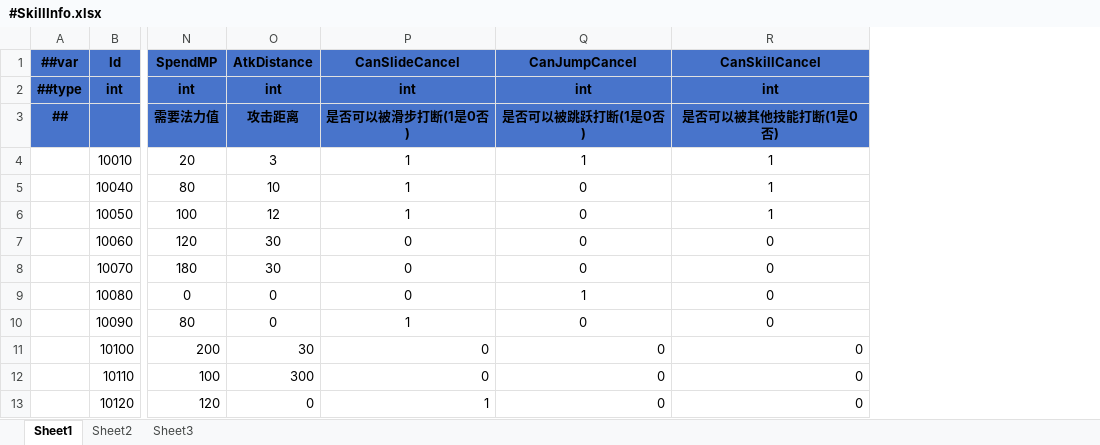
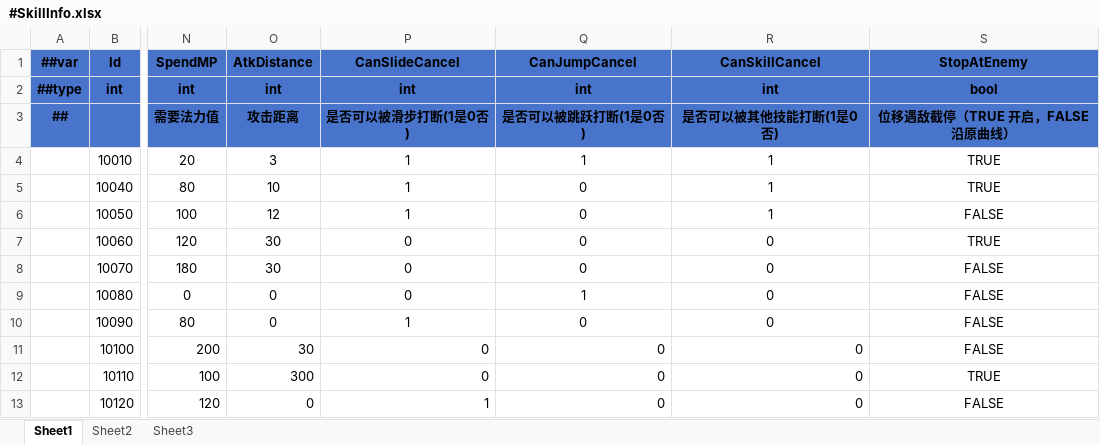
Before and after one commit to LiuXiaoBinger/MMORPG__TANMING, an Excel workbook: Luaban/MiniTemplate/Datas/#SkillInfo.xlsx, sheet Sheet1, drawn as a sheet; only a part is shown, gaps mark what is left out; values as stored, in another font and other column widths than the file's, no borders; the diff names each change by its address in the sheet, - before the commit and + after, or states it on an @@ line.

Commit message:
feat: 将技能位移遇敌截停改为技能表开关
技能主表新增 StopAtEnemy 并同步 Luban 读表程序集。全部 10 行旧字段逐项比对，Unity 用同一清风剑法位移曲线验证开启约 1.08 米和关闭约 3.58 米。归档待确认，拟记入 项目修改日志/2026-11-17-技能位移遇敌截停开关.md。

```diff
--- a/Luaban/MiniTemplate/Datas/#SkillInfo.xlsx (sheet Sheet1)
+++ b/Luaban/MiniTemplate/Datas/#SkillInfo.xlsx (sheet Sheet1)
+column S (StopAtEnemy), rows 2-13: bool | 位移遇敌截停（TRUE 开启，FALSE 沿原曲线） | TRUE | TRUE | FALSE | TRUE | FALSE | FALSE | FALSE | FALSE | TRUE | FALSE
```
Also changed, not shown: 5 other files.
